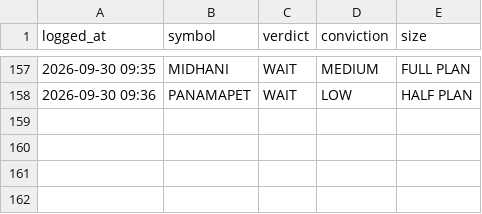
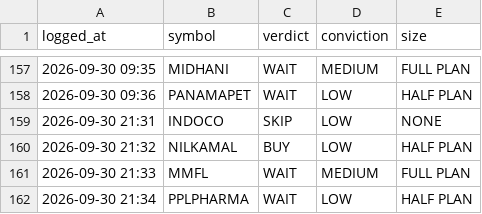
Before and after one commit to kartikeyaav/Golden-Stock, a CSV file: multibagger_screener/multibagger_screener/journal/analyst_verdicts.csv, drawn as a sheet; only a part is shown, gaps mark what is left out.

Commit message:
local analyst: 4 pooled verdict(s) 2026-09-30 21:34 (subscription run)

```diff
--- a/multibagger_screener/multibagger_screener/journal/analyst_verdicts.csv
+++ b/multibagger_screener/multibagger_screener/journal/analyst_verdicts.csv
@@ -158 +158,5 @@ logged_at,symbol,verdict,conviction,size
 2026-09-30 09:36,PANAMAPET,WAIT,LOW,HALF PLAN
+2026-09-30 21:31,INDOCO,SKIP,LOW,NONE
+2026-09-30 21:32,NILKAMAL,BUY,LOW,HALF PLAN
+2026-09-30 21:33,MMFL,WAIT,MEDIUM,FULL PLAN
+2026-09-30 21:34,PPLPHARMA,WAIT,LOW,HALF PLAN
```
Also changed, not shown: 5 other files.
